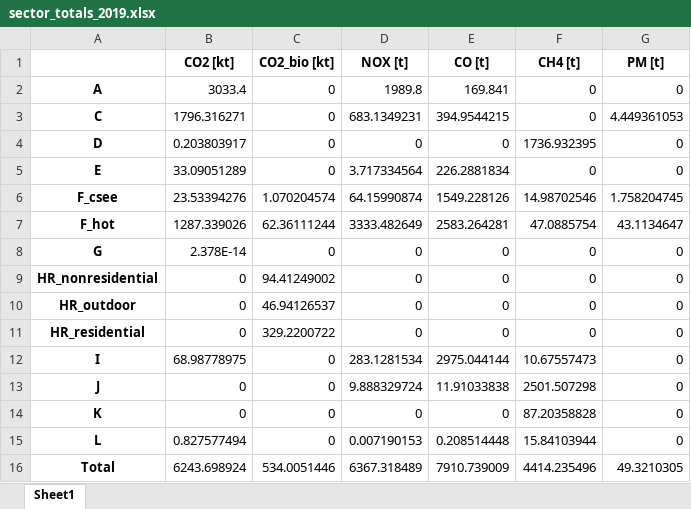
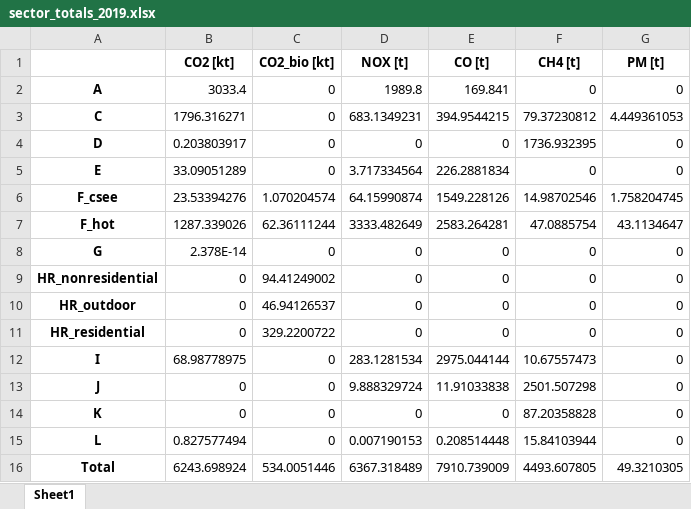
Before and after one commit to tum-esm/tum-mci, an Excel workbook: output/2019/sector_totals_2019.xlsx, sheet Sheet1, drawn as a sheet; values as stored, in another font and other column widths than the file's, no borders; the diff names each change by its address in the sheet, - before the commit and + after, or states it on an @@ line.

```diff
--- a/output/2019/sector_totals_2019.xlsx (sheet Sheet1)
+++ b/output/2019/sector_totals_2019.xlsx (sheet Sheet1)
-F3 (CH4 [t]): 0
+F3 (CH4 [t]): 79.37230812
-F16 (CH4 [t]): 4414.235496
+F16 (CH4 [t]): 4493.607805
```
Also changed, not shown: output/2020/sector_totals_2020.xlsx, output/2021/sector_totals_2021.xlsx, 9 other files.
